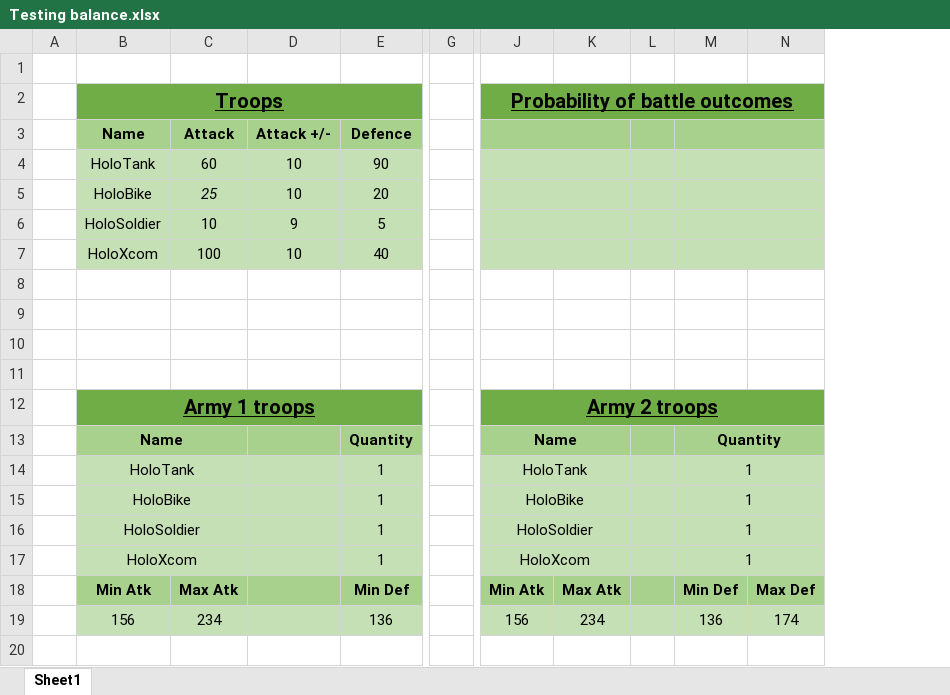
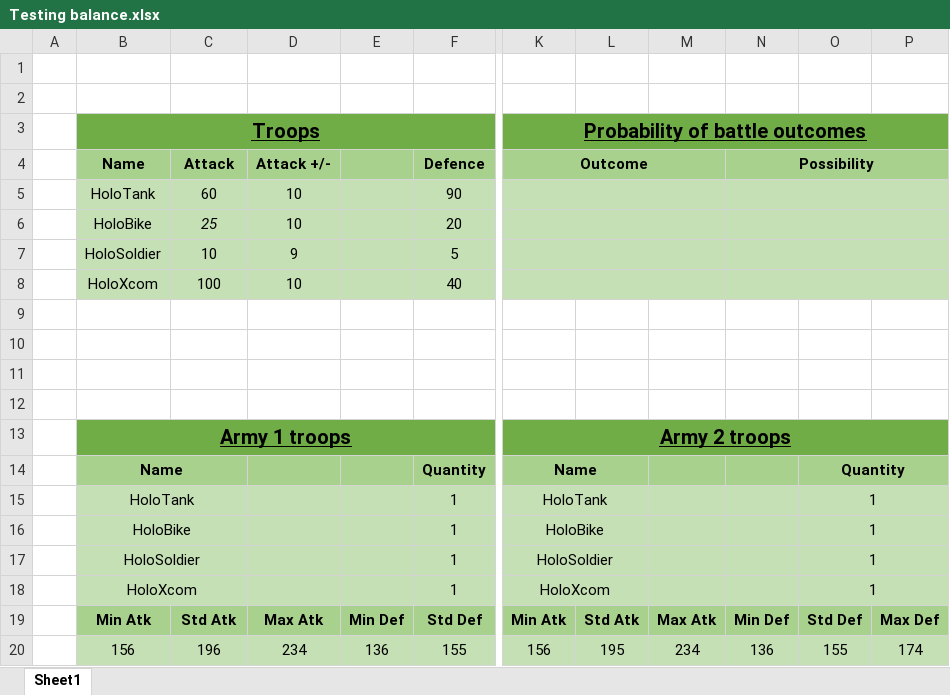
Before and after one commit to bradley27783/TheCivilWarOfMalibu, an Excel workbook: Testing balance.xlsx, sheet Sheet1, drawn as a sheet; only a part is shown, gaps mark what is left out; values as stored, in another font and other column widths than the file's, no borders; removed rows and columns are numbered as before the commit, all else as after; rows hold the shown columns only; the diff names each change by its address in the sheet, - before the commit and + after, or states it on an @@ line.

Commit message:
Updated balance test
More troop/battle related values shown

```diff
--- a/Testing balance.xlsx (sheet Sheet1)
+++ b/Testing balance.xlsx (sheet Sheet1)
+column E, rows 19-20: Min Def | 136
-column G, empty
+column L, rows 19-20: Std Atk | 195
-column L, empty
+column N (Possibility), rows 19-20: Min Def | 136
+row 1: (empty)
-K4: (empty)
+K4: Outcome
-M3:N3 merged
-M4:N4 merged
-M5:N5 merged
-M6:N6 merged
-M7:N7 merged
-J13:K13 merged
+K14:L14 merged
-J14:K14 merged
+K15:L15 merged
-J15:K15 merged
+K16:L16 merged
-J16:K16 merged
+K17:L17 merged
-J17:K17 merged
+K18:L18 merged
-C19 (Attack): Max Atk
+C19 (Attack): Std Atk
-D19 (Attack +/-): (empty)
+D19 (Attack +/-): Max Atk
-F19 (Defence): Min Def
+F19 (Defence): Std Def
-O19: Min Def
+O19: Std Def
-C20 (Attack): 234
+C20 (Attack): 196
-D20 (Attack +/-): (empty)
+D20 (Attack +/-): 234
-F20 (Defence): 136
+F20 (Defence): 155
-O20: 136
+O20: 155
```
Also changed, not shown: formulas that keep their value.
